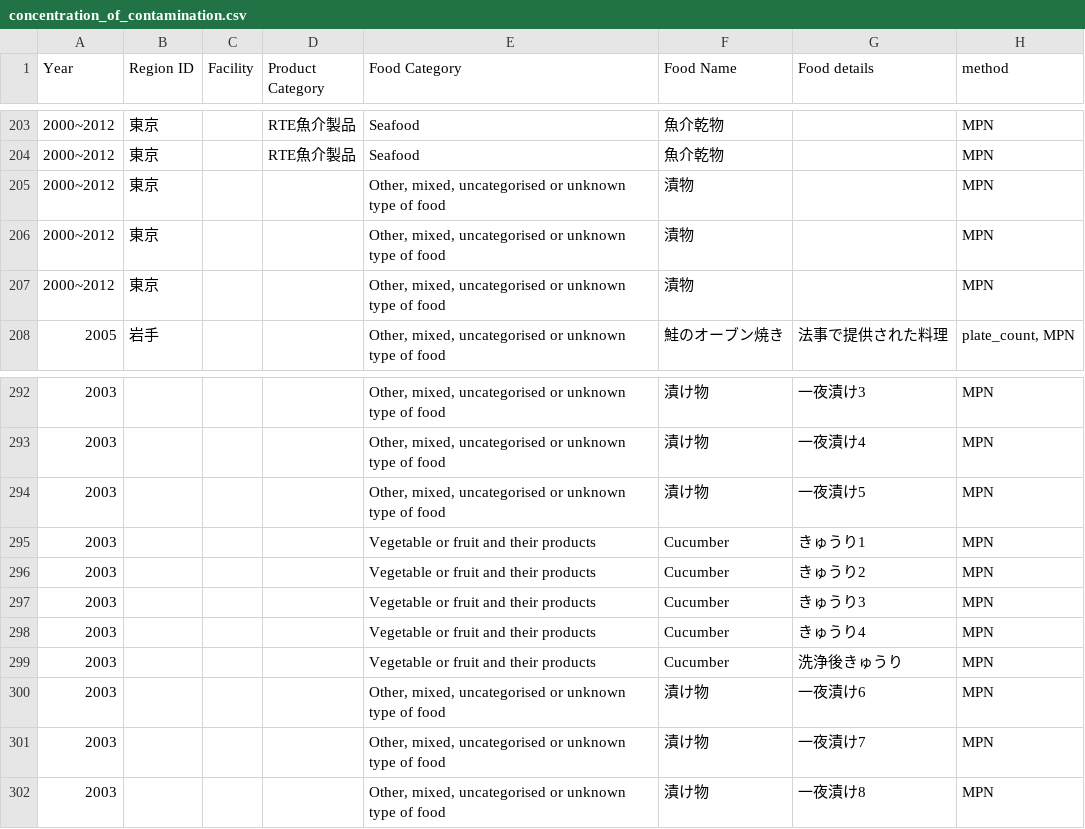
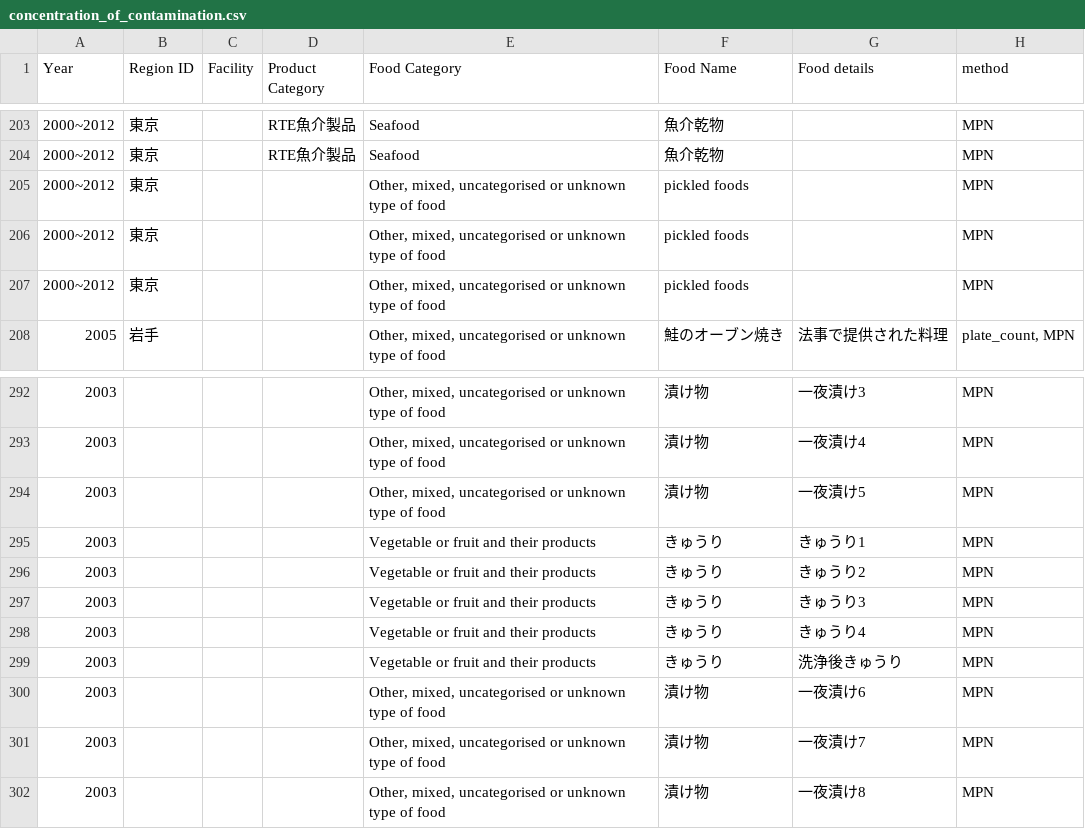
Before and after one commit to kento-koyama/food_micro_data_risk, a CSV file: database/concentration_of_contamination.csv, drawn as a sheet; only a part is shown, gaps mark what is left out; the diff names each change by its address in the sheet, - before the commit and + after, or states it on an @@ line.

```diff
--- a/database/concentration_of_contamination.csv
+++ b/database/concentration_of_contamination.csv
-F205:F207 (Food Name): 漬物
+F205:F207 (Food Name): pickled foods
-F295:F299 (Food Name): Cucumber
+F295:F299 (Food Name): きゅうり
```
Also changed, not shown: database/translation_jpn_to_eng.csv, 1 other file.
